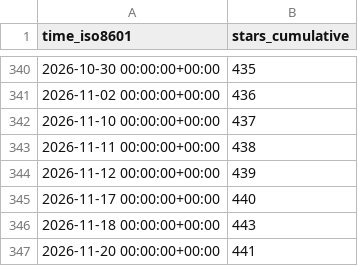
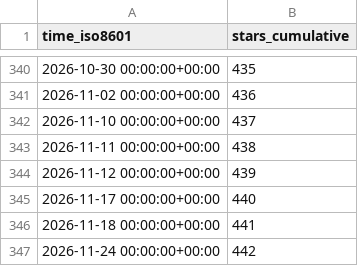
Before and after one commit to MFlowCode/stats, a CSV file: MFlowCode/MFC/ghrs-data/stargazers.csv, drawn as a sheet; only a part is shown, gaps mark what is left out.

```diff
--- a/MFlowCode/MFC/ghrs-data/stargazers.csv
+++ b/MFlowCode/MFC/ghrs-data/stargazers.csv
@@ -345,3 +345,3 @@ time_iso8601,stars_cumulative
 2026-11-17 00:00:00+00:00,440
-2026-11-18 00:00:00+00:00,443
-2026-11-20 00:00:00+00:00,441
+2026-11-18 00:00:00+00:00,441
+2026-11-24 00:00:00+00:00,442
```
